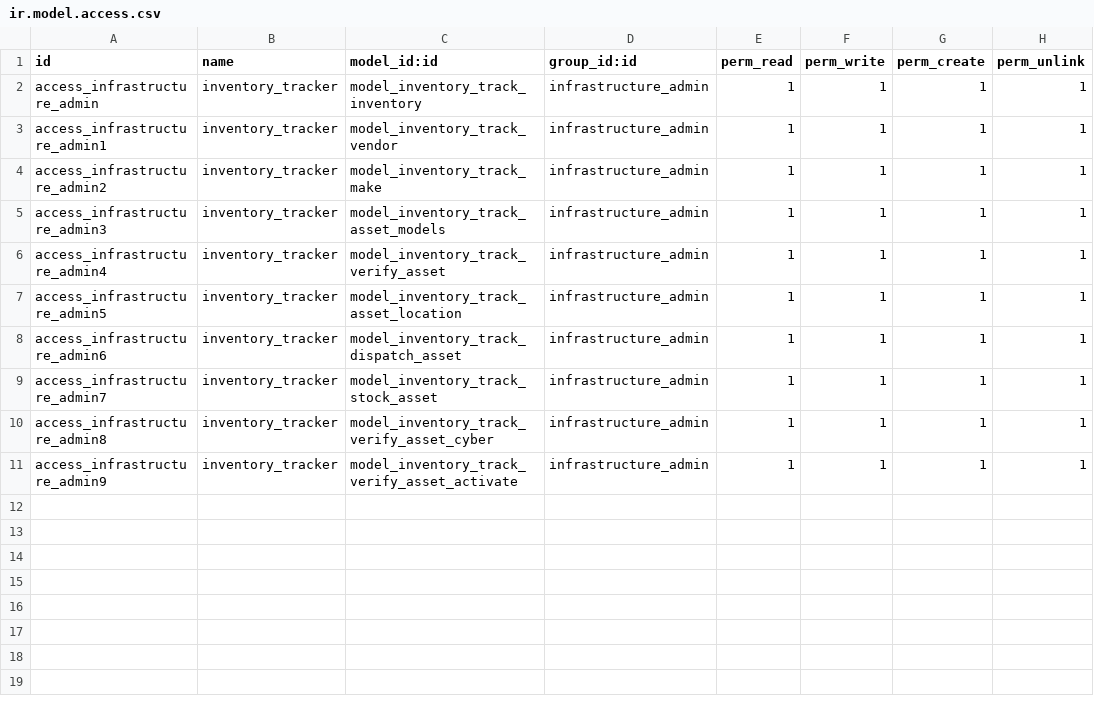
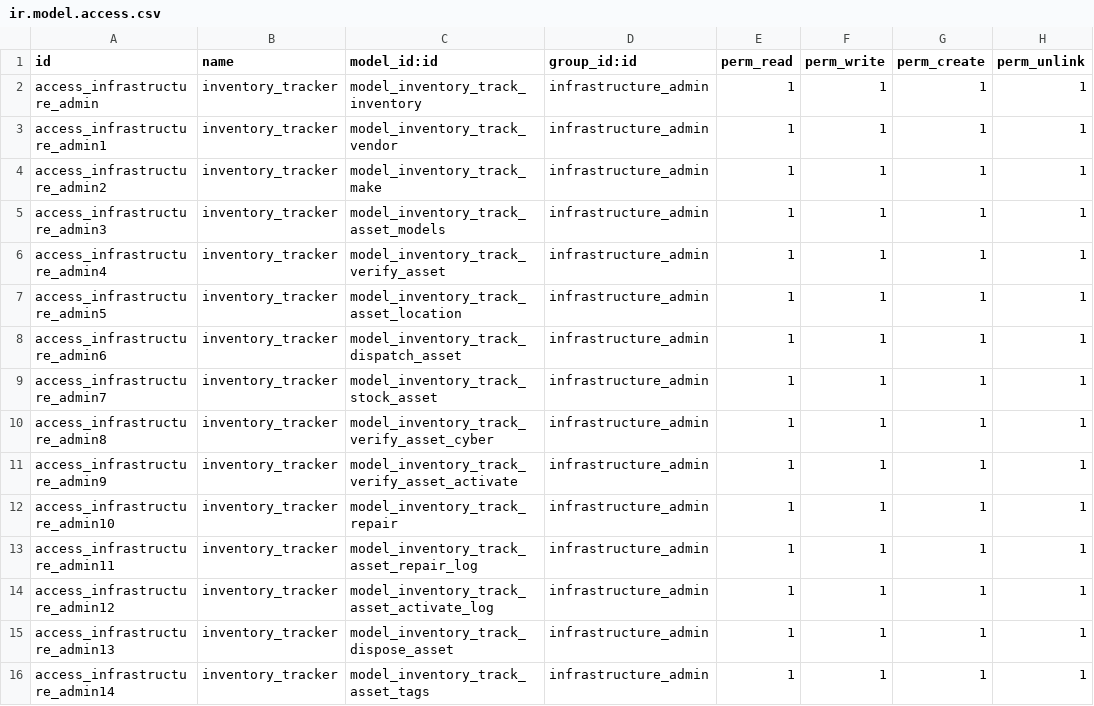
Before and after one commit to kluz116/InventoryTracking, a CSV file: security/ir.model.access.csv, drawn as a sheet; the diff names each change by its address in the sheet, - before the commit and + after, or states it on an @@ line.

```diff
--- a/security/ir.model.access.csv
+++ b/security/ir.model.access.csv
+row 12: access_infrastructure_admin10 | inventory_tracker | model_inventory_track_repair | infrastructure_admin | 1 | 1 | 1 | 1
+row 13: access_infrastructure_admin11 | inventory_tracker | model_inventory_track_asset_repair_log | infrastructure_admin | 1 | 1 | 1 | 1
+row 14: access_infrastructure_admin12 | inventory_tracker | model_inventory_track_asset_activate_log | infrastructure_admin | 1 | 1 | 1 | 1
+row 15: access_infrastructure_admin13 | inventory_tracker | model_inventory_track_dispose_asset | infrastructure_admin | 1 | 1 | 1 | 1
+row 16: access_infrastructure_admin14 | inventory_tracker | model_inventory_track_asset_tags | infrastructure_admin | 1 | 1 | 1 | 1
```
Also changed, not shown: 14 other files.
